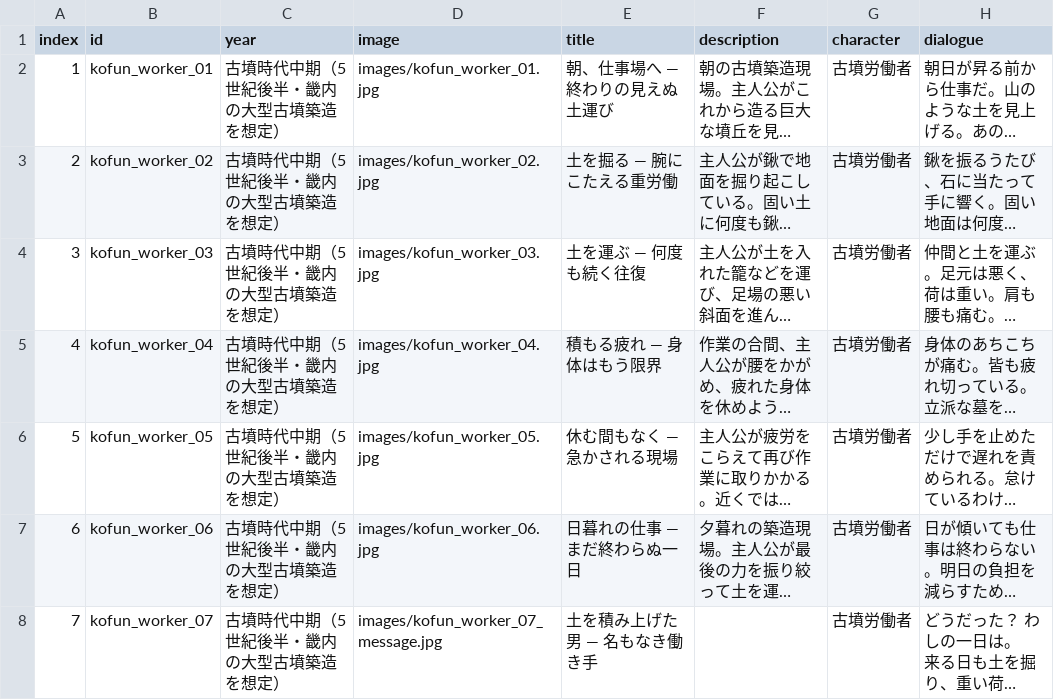
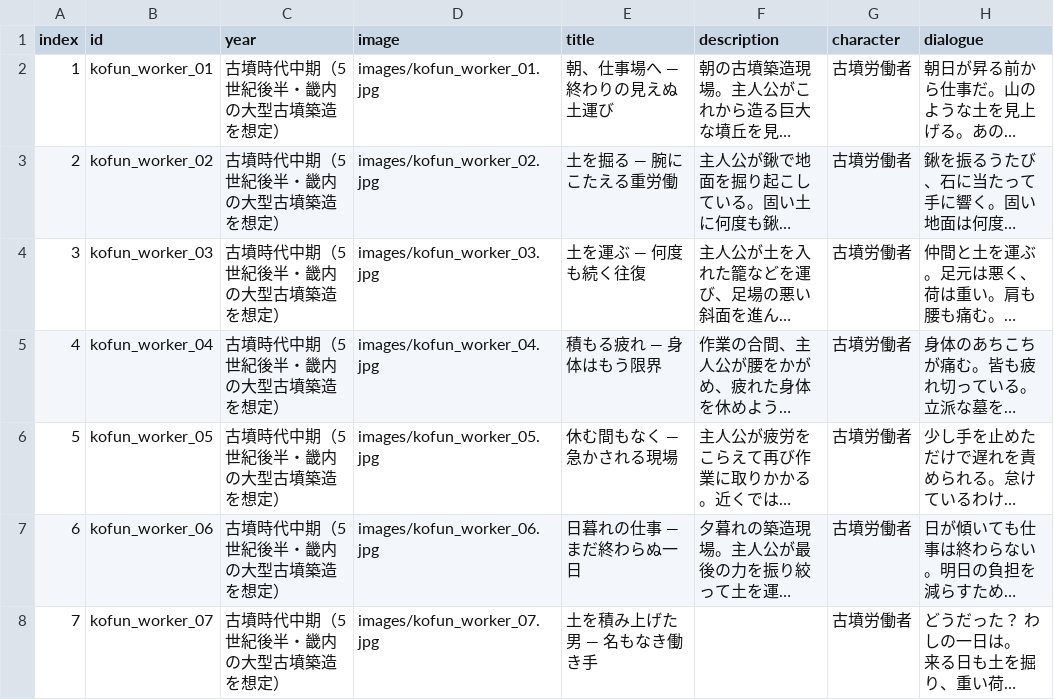
Before and after one commit to mira-gm/otoko-no-roudoushi, a CSV file: works/kofun_worker/kofun_worker.csv, drawn as a sheet; long unchanged cells end in …; the diff names each change by its address in the sheet, - before the commit and + after, or states it on an @@ line.

Commit message:
Add files via upload

```diff
--- a/works/kofun_worker/kofun_worker.csv
+++ b/works/kofun_worker/kofun_worker.csv
-D8 (image): images/kofun_worker_07_message.jpg
+D8 (image): images/kofun_worker_07.jpg
```
